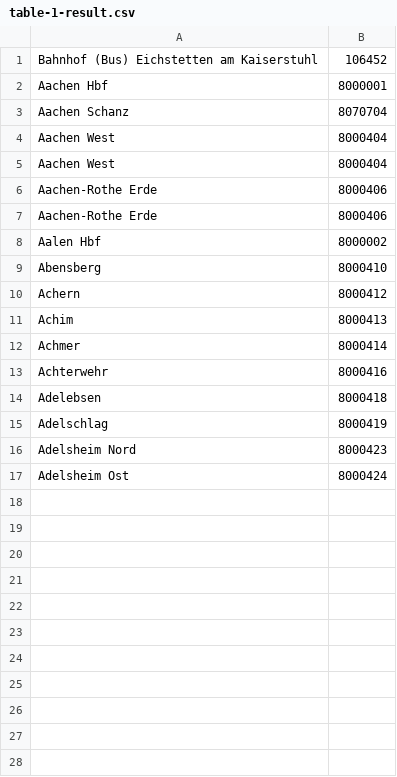
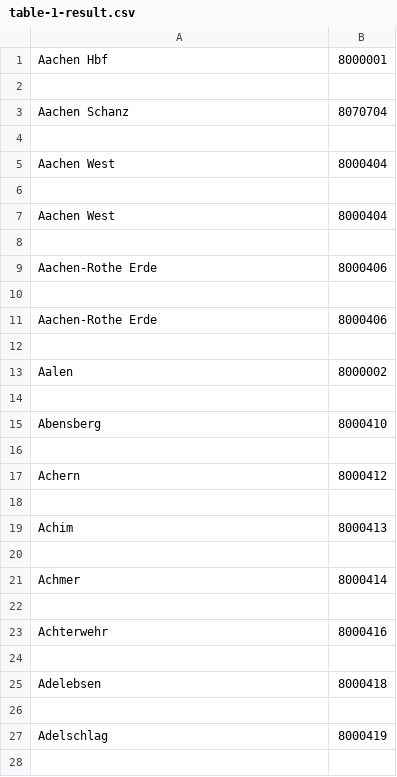
Before and after one commit to Jinglebear/db-ripper, a CSV file: misc/table-1-result.csv, drawn as a sheet; only a part is shown; the shorter side is filled out with more unchanged rows; the diff covers the shown part only.

```diff
--- a/misc/table-1-result.csv
+++ b/misc/table-1-result.csv
@@ -1,15 +1,28 @@
-"Bahnhof (Bus) Eichstetten am Kaiserstuhl",106452
 Aachen Hbf,8000001
+
 Aachen Schanz,8070704
+
 Aachen West,8000404
+
 Aachen West,8000404
+
 Aachen-Rothe Erde,8000406
+
 Aachen-Rothe Erde,8000406
-Aalen Hbf,8000002
+
+Aalen,8000002
+
 Abensberg,8000410
+
 Achern,8000412
+
 Achim,8000413
+
 Achmer,8000414
+
 Achterwehr,8000416
+
 Adelebsen,8000418
+
 Adelschlag,8000419
+
```
Also changed, not shown: 67 added rows elsewhere in this file, 2 other files.
